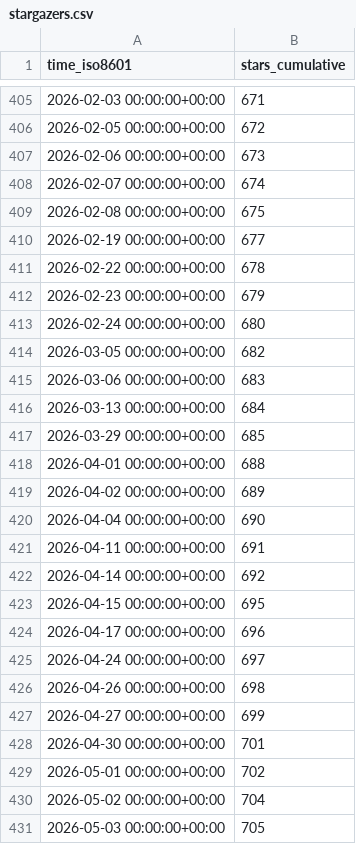
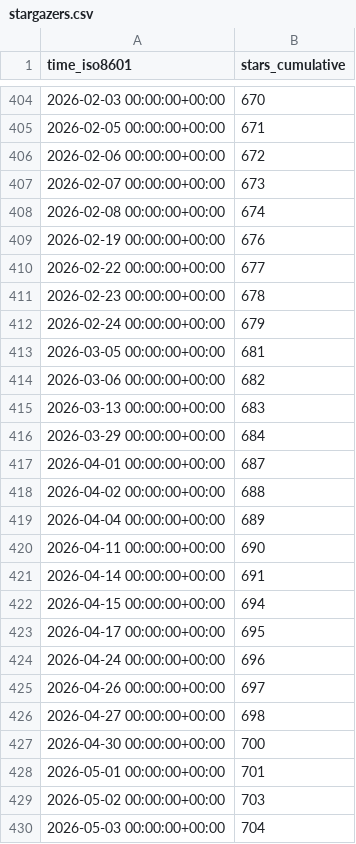
Before and after one commit to vishal2376/snaptick, a CSV file: vishal2376/snaptick/ghrs-data/stargazers.csv, drawn as a sheet; only a part is shown, gaps mark what is left out; the diff covers the shown part only.

```diff
--- a/vishal2376/snaptick/ghrs-data/stargazers.csv
+++ b/vishal2376/snaptick/ghrs-data/stargazers.csv
@@ -405,27 +404,27 @@ time_iso8601,stars_cumulative
-2026-02-03 00:00:00+00:00,671
-2026-02-05 00:00:00+00:00,672
-2026-02-06 00:00:00+00:00,673
-2026-02-07 00:00:00+00:00,674
-2026-02-08 00:00:00+00:00,675
-2026-02-19 00:00:00+00:00,677
-2026-02-22 00:00:00+00:00,678
-2026-02-23 00:00:00+00:00,679
-2026-02-24 00:00:00+00:00,680
-2026-03-05 00:00:00+00:00,682
-2026-03-06 00:00:00+00:00,683
-2026-03-13 00:00:00+00:00,684
-2026-03-29 00:00:00+00:00,685
-2026-04-01 00:00:00+00:00,688
-2026-04-02 00:00:00+00:00,689
-2026-04-04 00:00:00+00:00,690
-2026-04-11 00:00:00+00:00,691
-2026-04-14 00:00:00+00:00,692
-2026-04-15 00:00:00+00:00,695
-2026-04-17 00:00:00+00:00,696
-2026-04-24 00:00:00+00:00,697
-2026-04-26 00:00:00+00:00,698
-2026-04-27 00:00:00+00:00,699
-2026-04-30 00:00:00+00:00,701
-2026-05-01 00:00:00+00:00,702
-2026-05-02 00:00:00+00:00,704
-2026-05-03 00:00:00+00:00,705
+2026-02-03 00:00:00+00:00,670
+2026-02-05 00:00:00+00:00,671
+2026-02-06 00:00:00+00:00,672
+2026-02-07 00:00:00+00:00,673
+2026-02-08 00:00:00+00:00,674
+2026-02-19 00:00:00+00:00,676
+2026-02-22 00:00:00+00:00,677
+2026-02-23 00:00:00+00:00,678
+2026-02-24 00:00:00+00:00,679
+2026-03-05 00:00:00+00:00,681
+2026-03-06 00:00:00+00:00,682
+2026-03-13 00:00:00+00:00,683
+2026-03-29 00:00:00+00:00,684
+2026-04-01 00:00:00+00:00,687
+2026-04-02 00:00:00+00:00,688
+2026-04-04 00:00:00+00:00,689
+2026-04-11 00:00:00+00:00,690
+2026-04-14 00:00:00+00:00,691
+2026-04-15 00:00:00+00:00,694
+2026-04-17 00:00:00+00:00,695
+2026-04-24 00:00:00+00:00,696
+2026-04-26 00:00:00+00:00,697
+2026-04-27 00:00:00+00:00,698
+2026-04-30 00:00:00+00:00,700
+2026-05-01 00:00:00+00:00,701
+2026-05-02 00:00:00+00:00,703
+2026-05-03 00:00:00+00:00,704
```
Also changed, not shown: 1 removed row and 81 edited cells elsewhere in this file.
